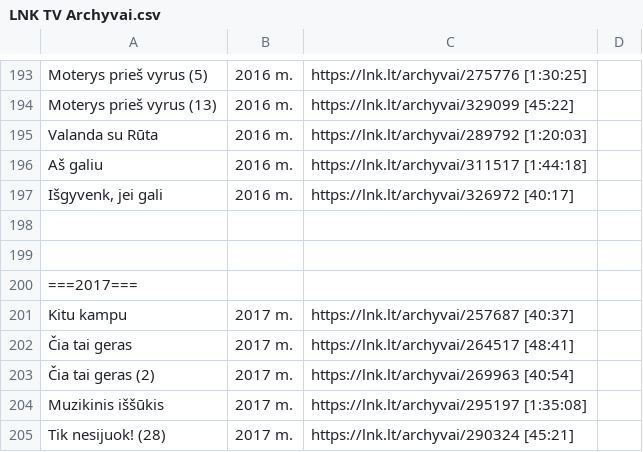
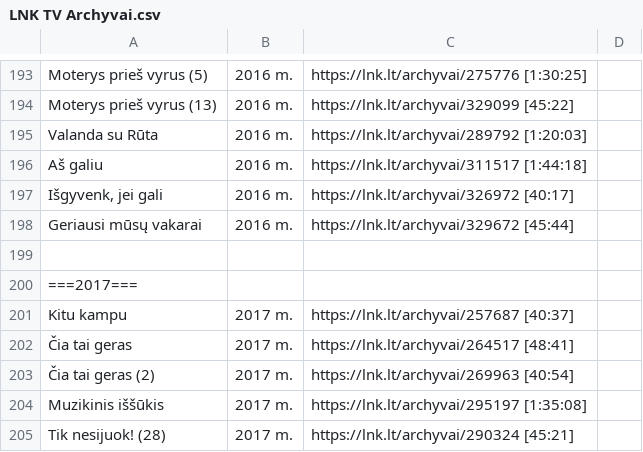
Before and after one commit to Zorklis/LT-TV, a CSV file: 2. LNK/LNK TV Archyvai.csv, drawn as a sheet; only a part is shown, gaps mark what is left out.

Commit message:
Geriausi mūsų vakarai | 2016 m. | https://lnk.lt/archyvai/329672 [45:44]

```diff
--- a/2. LNK/LNK TV Archyvai.csv
+++ b/2. LNK/LNK TV Archyvai.csv
@@ -197,3 +197,3 @@ Aš galiu | 2016 m. | https://lnk.lt/archyvai/311517 [1:44:18]
 Išgyvenk, jei gali | 2016 m. | https://lnk.lt/archyvai/326972 [40:17]
-
+Geriausi mūsų vakarai | 2016 m. | https://lnk.lt/archyvai/329672 [45:44]
 
```
